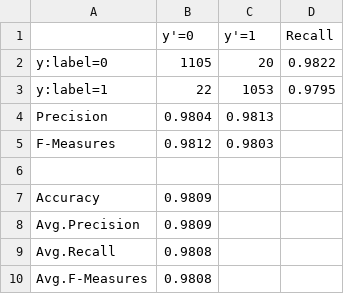
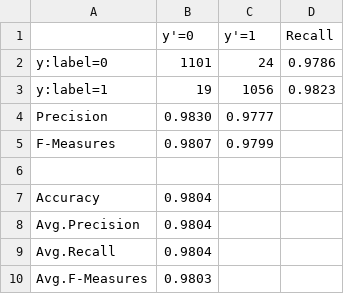
Before and after one commit to Miyabi1456/SONY_NNC_illust_predict, a CSV file: confusion_matrix_y.csv, drawn as a sheet.

```diff
--- a/confusion_matrix_y.csv
+++ b/confusion_matrix_y.csv
@@ -1,10 +1,10 @@
 ,y'=0,y'=1,Recall
-y:label=0,1105,20,0.9822
-y:label=1,22,1053,0.9795
-Precision,0.9804,0.9813,
-F-Measures,0.9812,0.9803,
+y:label=0,1101,24,0.9786
+y:label=1,19,1056,0.9823
+Precision,0.9830,0.9777,
+F-Measures,0.9807,0.9799,
 ,,,
-Accuracy,0.9809,,
-Avg.Precision,0.9809,,
-Avg.Recall,0.9808,,
-Avg.F-Measures,0.9808,,
+Accuracy,0.9804,,
+Avg.Precision,0.9804,,
+Avg.Recall,0.9804,,
+Avg.F-Measures,0.9803,,
```
Also changed, not shown: 3 other files.
